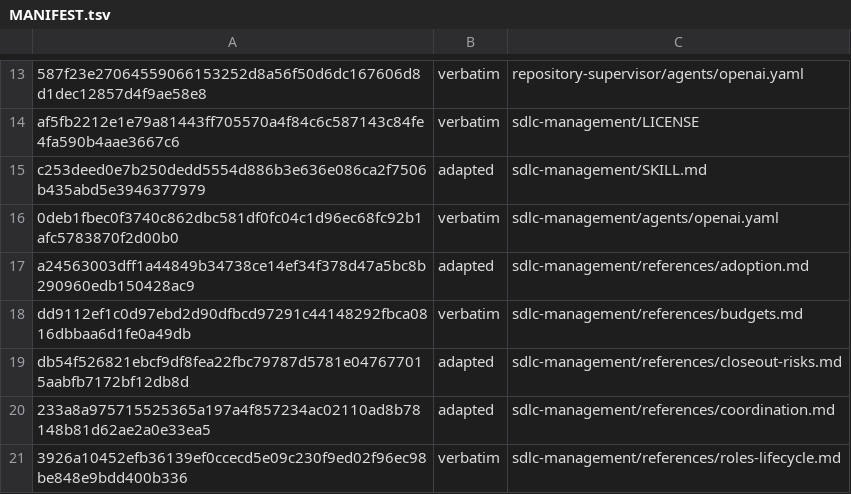
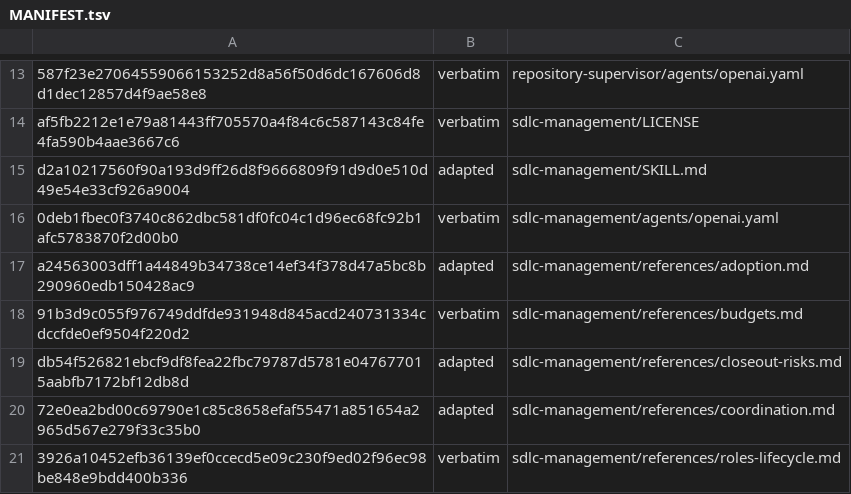
Before and after one commit to technicallypete/restruct-sdlc, a TSV file: MANIFEST.tsv, drawn as a sheet; only a part is shown, gaps mark what is left out; the diff covers the shown part only; the diff names each change by its address in the sheet, - before the commit and + after, or states it on an @@ line.

```diff
--- a/MANIFEST.tsv
+++ b/MANIFEST.tsv
-A15: c253deed0e7b250dedd5554d886b3e636e086ca2f7506b435abd5e3946377979
+A15: d2a10217560f90a193d9ff26d8f9666809f91d9d0e510d49e54e33cf926a9004
-A18: dd9112ef1c0d97ebd2d90dfbcd97291c44148292fbca0816dbbaa6d1fe0a49db
+A18: 91b3d9c055f976749ddfde931948d845acd240731334cdccfde0ef9504f220d2
-A20: 233a8a975715525365a197a4f857234ac02110ad8b78148b81d62ae2a0e33ea5
+A20: 72e0ea2bd00c69790e1c85c8658efaf55471a851654a2965d567e279f33c35b0
```
Also changed, not shown: 8 edited cells elsewhere in this file, 11 other files.
